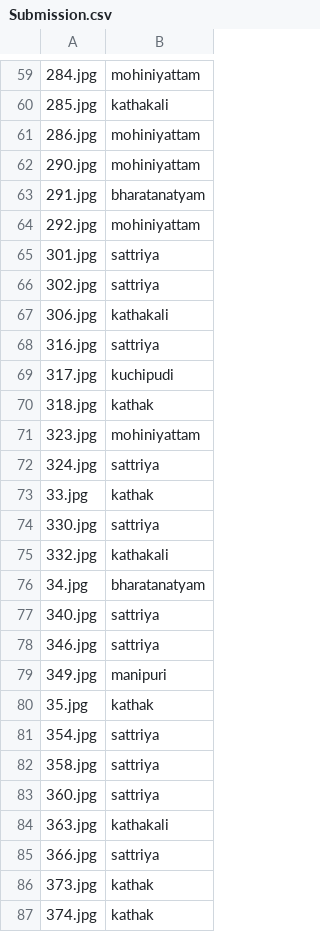
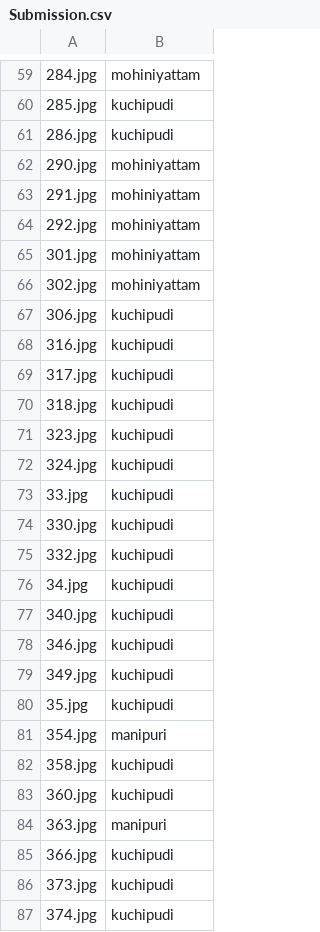
Before and after one commit to Mrutyunjay01/Identify-the-dance-form, a CSV file: Submission.csv, drawn as a sheet; only a part is shown, gaps mark what is left out; the diff covers the shown part only; the diff names each change by its address in the sheet, - before the commit and + after, or states it on an @@ line.

```diff
--- a/Submission.csv
+++ b/Submission.csv
-B60: kathakali
+B60: kuchipudi
-B61: mohiniyattam
+B61: kuchipudi
-B63: bharatanatyam
+B63: mohiniyattam
-B65:B66: sattriya
+B65:B66: mohiniyattam
-B67: kathakali
+B67: kuchipudi
-B68: sattriya
+B68: kuchipudi
-B70: kathak
+B70: kuchipudi
-B71: mohiniyattam
+B71: kuchipudi
-B72: sattriya
+B72: kuchipudi
-B73: kathak
+B73: kuchipudi
-B74: sattriya
+B74: kuchipudi
-B75: kathakali
+B75: kuchipudi
-B76: bharatanatyam
+B76: kuchipudi
-B77:B78: sattriya
+B77:B78: kuchipudi
-B79: manipuri
+B79: kuchipudi
-B80: kathak
+B80: kuchipudi
-B81: sattriya
+B81: manipuri
-B82:B83: sattriya
+B82:B83: kuchipudi
-B84: kathakali
+B84: manipuri
-B85: sattriya
+B85: kuchipudi
-B86:B87: kathak
+B86:B87: kuchipudi
```
Also changed, not shown: 103 edited cells elsewhere in this file, 1 other file.
